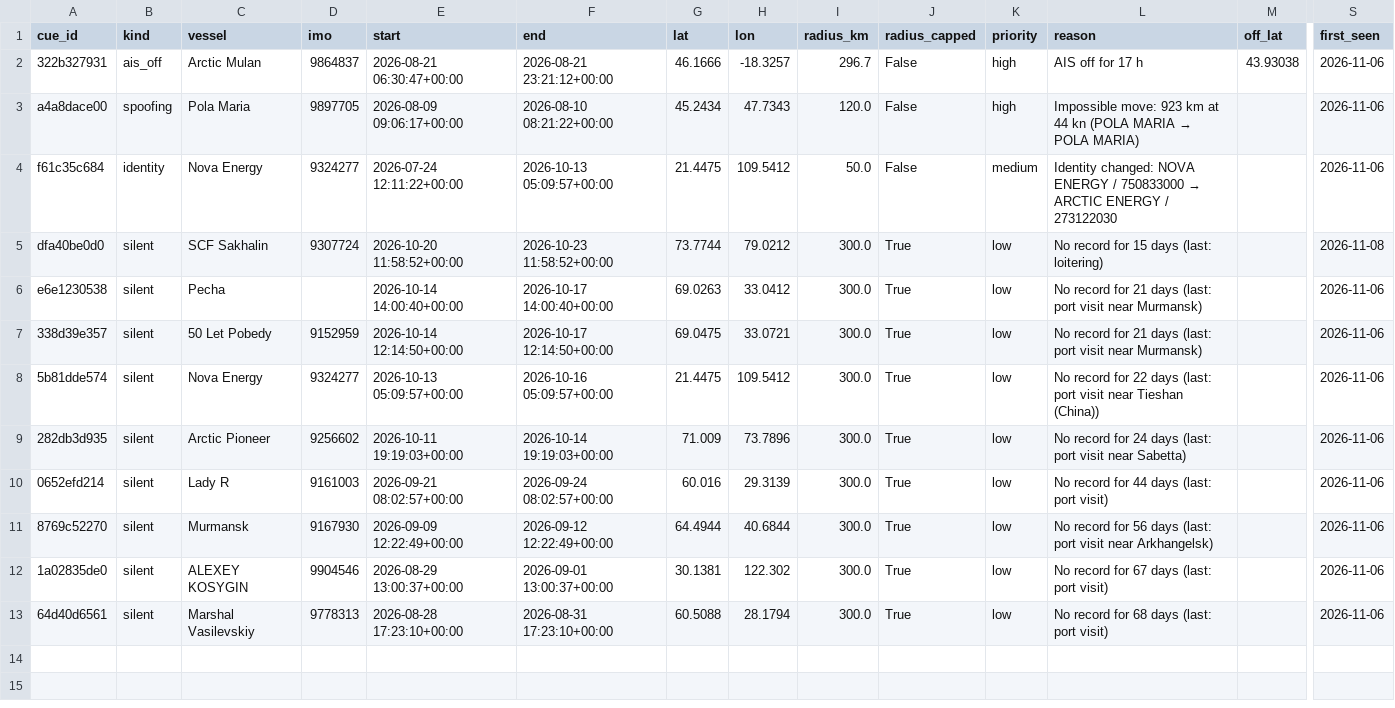
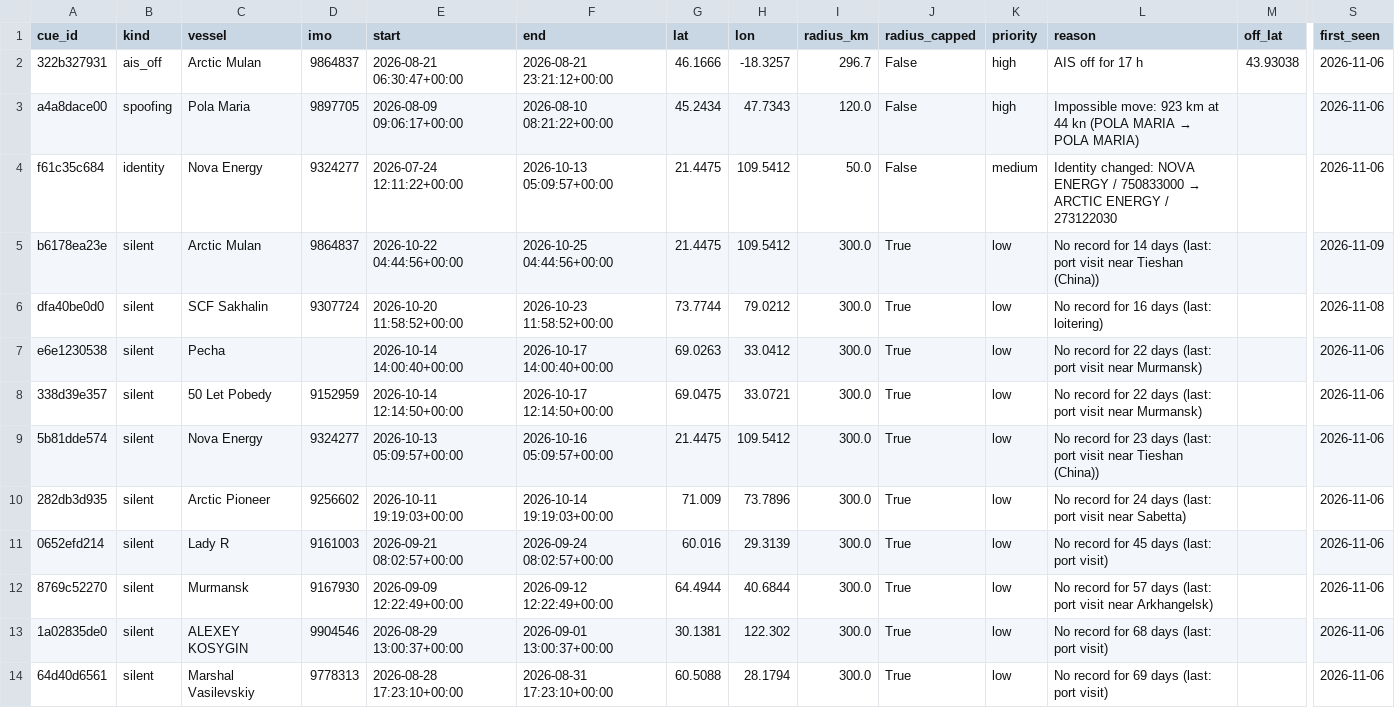
Before and after one commit to snevitt2015/Arctic-Database-Interface, a CSV file: data/output_cues.csv, drawn as a sheet; only a part is shown, gaps mark what is left out; addresses are those after the commit; rows hold the shown columns only; the diff names each change by its address in the sheet, - before the commit and + after, or states it on an @@ line.

```diff
--- a/data/output_cues.csv
+++ b/data/output_cues.csv
+row 5: b6178ea23e | silent | Arctic Mulan | 9864837 | 2026-10-22 04:44:56+00:00 | 2026-10-25 04:44:56+00:00 | 21.4475 | 109.5412 | 300.0 | True | low | No record for 14 days (last: port visit near Tieshan (China)) |  | 2026-11-09
-L6 (reason): No record for 15 days (last: loitering)
+L6 (reason): No record for 16 days (last: loitering)
-L7:L8 (reason): …record for 21 days (last:…
+L7:L8 (reason): …record for 22 days (last:…
-L9 (reason): …record for 22 days (last:…
+L9 (reason): …record for 23 days (last:…
-L11 (reason): No record for 44 days (last: port visit)
+L11 (reason): No record for 45 days (last: port visit)
-L12 (reason): …record for 56 days (last:…
+L12 (reason): …record for 57 days (last:…
-L13 (reason): No record for 67 days (last: port visit)
+L13 (reason): No record for 68 days (last: port visit)
-L14 (reason): No record for 68 days (last: port visit)
+L14 (reason): No record for 69 days (last: port visit)
```
Also changed, not shown: data/output_predictions.csv, 3 other files.
